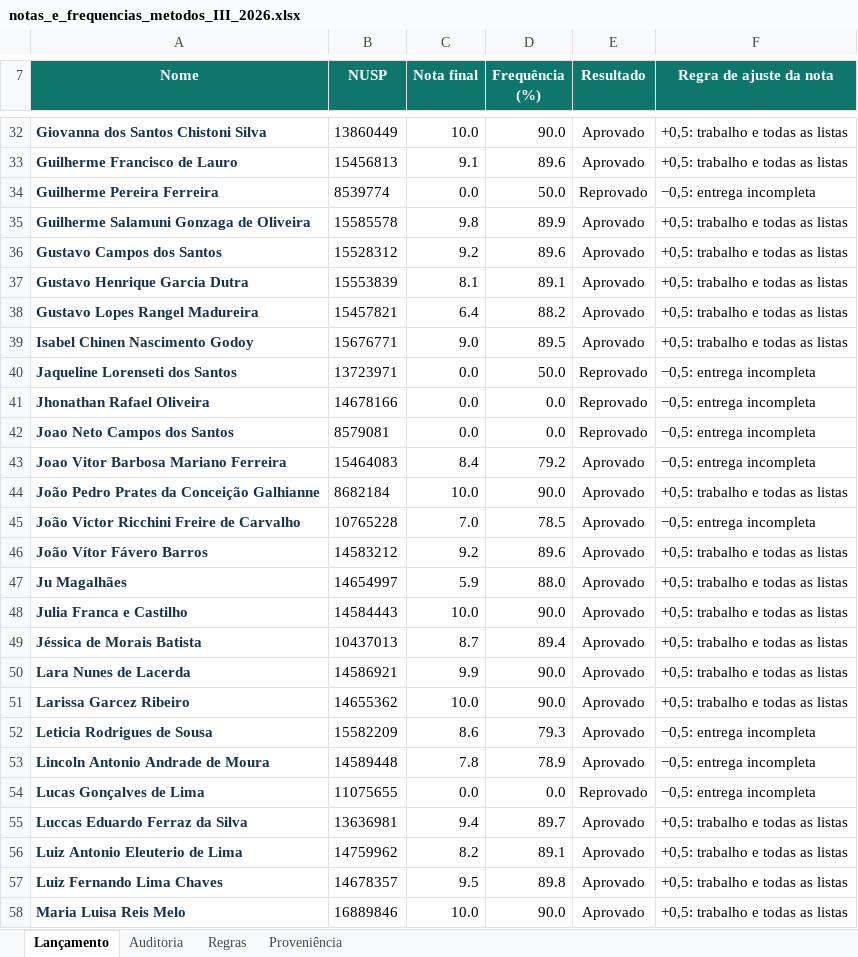
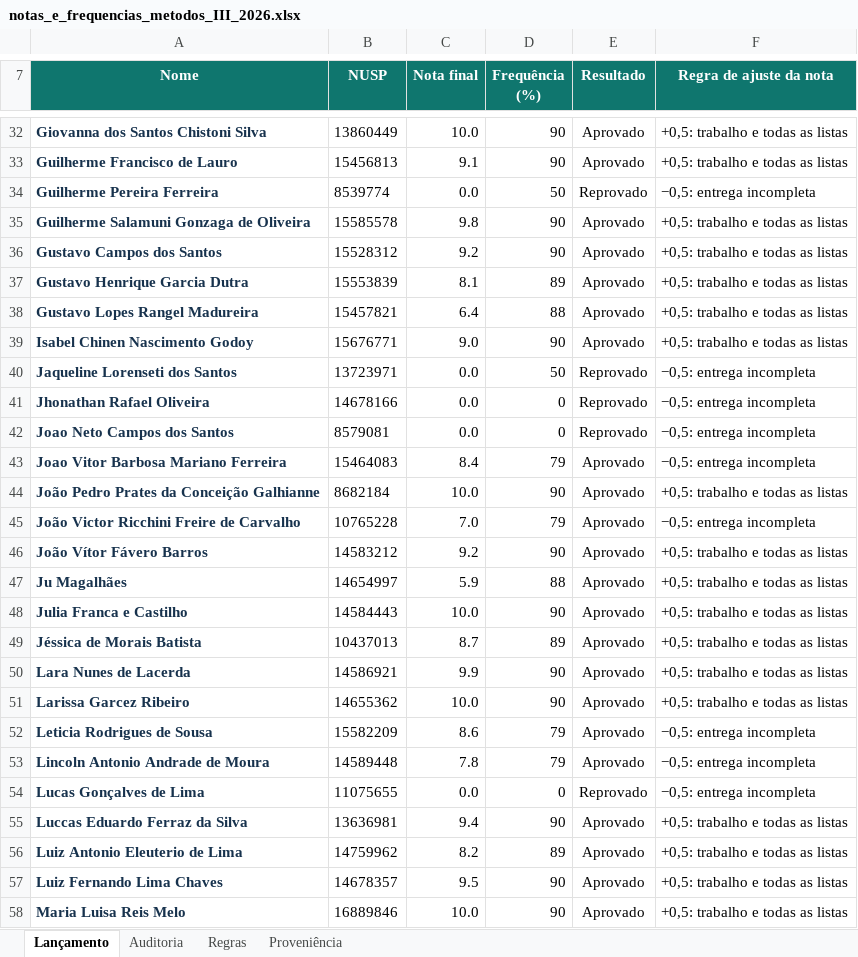
Before and after one commit to mgaldino/metodos-cp-brasil, an Excel workbook: outputs/01a02455-4428-7e10-b65c-4328cbb55411/notas_e_frequencias_metodos_III_2026.xlsx, sheet Lançamento, drawn as a sheet; only a part is shown, gaps mark what is left out; values as stored, in another font and other column widths than the file's, no borders; conditional formats and table styles not drawn; the diff covers the shown part only; the diff names each change by its address in the sheet, - before the commit and + after, or states it on an @@ line.

```diff
--- a/outputs/01a02455-4428-7e10-b65c-4328cbb55411/notas_e_frequencias_metodos_III_2026.xlsx (sheet Lançamento)
+++ b/outputs/01a02455-4428-7e10-b65c-4328cbb55411/notas_e_frequencias_metodos_III_2026.xlsx (sheet Lançamento)
-D32 (Frequência (%)): 90.0
+D32 (Frequência (%)): 90
-D33 (Frequência (%)): 89.6
+D33 (Frequência (%)): 90
-D34 (Frequência (%)): 50.0
+D34 (Frequência (%)): 50
-D35 (Frequência (%)): 89.9
+D35 (Frequência (%)): 90
-D36 (Frequência (%)): 89.6
+D36 (Frequência (%)): 90
-D37 (Frequência (%)): 89.1
+D37 (Frequência (%)): 89
-D38 (Frequência (%)): 88.2
+D38 (Frequência (%)): 88
-D39 (Frequência (%)): 89.5
+D39 (Frequência (%)): 90
-D40 (Frequência (%)): 50.0
+D40 (Frequência (%)): 50
-D41:D42 (Frequência (%)): 0.0
+D41:D42 (Frequência (%)): 0
-D43 (Frequência (%)): 79.2
+D43 (Frequência (%)): 79
-D44 (Frequência (%)): 90.0
+D44 (Frequência (%)): 90
-D45 (Frequência (%)): 78.5
+D45 (Frequência (%)): 79
-D46 (Frequência (%)): 89.6
+D46 (Frequência (%)): 90
-D47 (Frequência (%)): 88.0
+D47 (Frequência (%)): 88
-D48 (Frequência (%)): 90.0
+D48 (Frequência (%)): 90
-D49 (Frequência (%)): 89.4
+D49 (Frequência (%)): 89
-D50:D51 (Frequência (%)): 90.0
+D50:D51 (Frequência (%)): 90
-D52 (Frequência (%)): 79.3
+D52 (Frequência (%)): 79
-D53 (Frequência (%)): 78.9
+D53 (Frequência (%)): 79
-D54 (Frequência (%)): 0.0
+D54 (Frequência (%)): 0
-D55 (Frequência (%)): 89.7
+D55 (Frequência (%)): 90
-D56 (Frequência (%)): 89.1
+D56 (Frequência (%)): 89
-D57 (Frequência (%)): 89.8
+D57 (Frequência (%)): 90
-D58 (Frequência (%)): 90.0
+D58 (Frequência (%)): 90
```
Also changed, not shown: 48 edited cells elsewhere in this sheet, sheet Auditoria, sheet Regras, sheet Proveniência, 11 other files.
